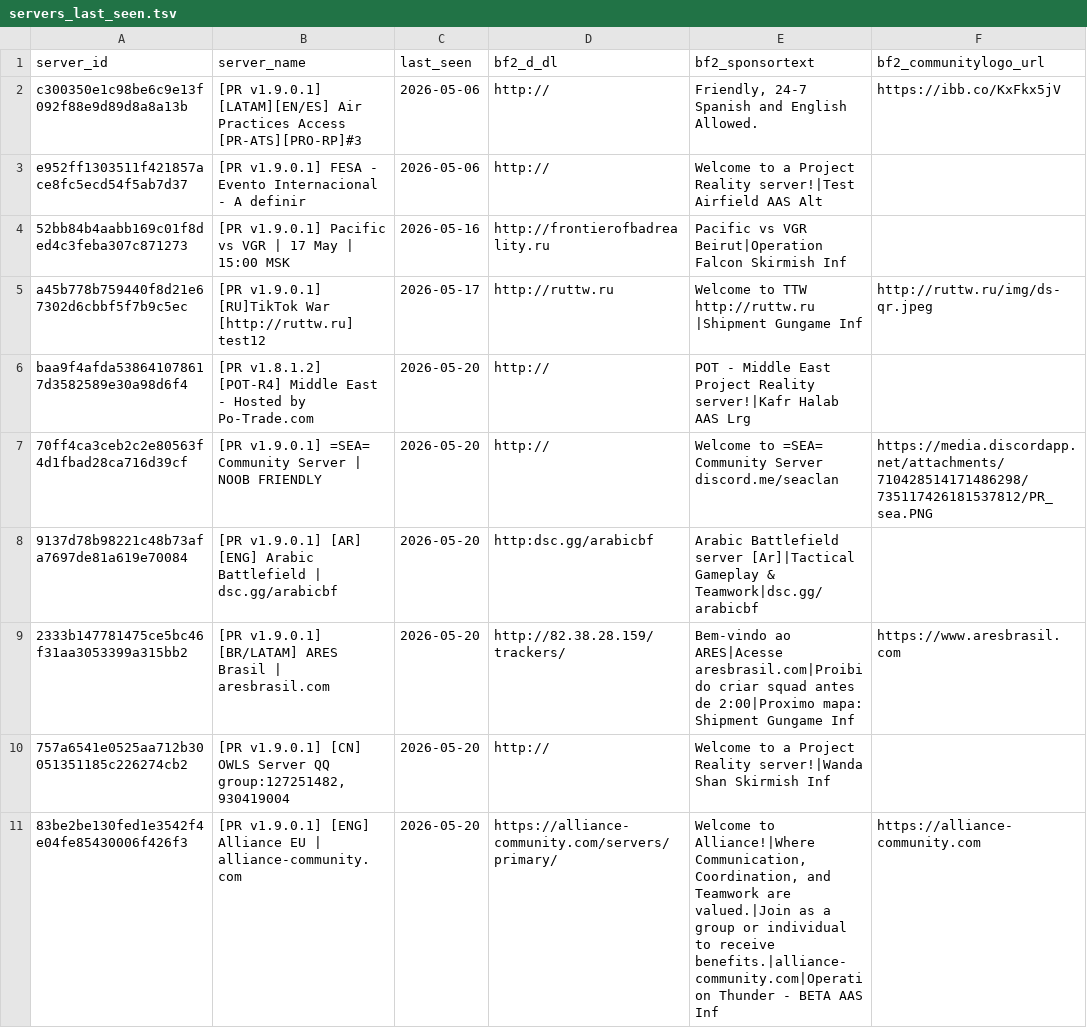
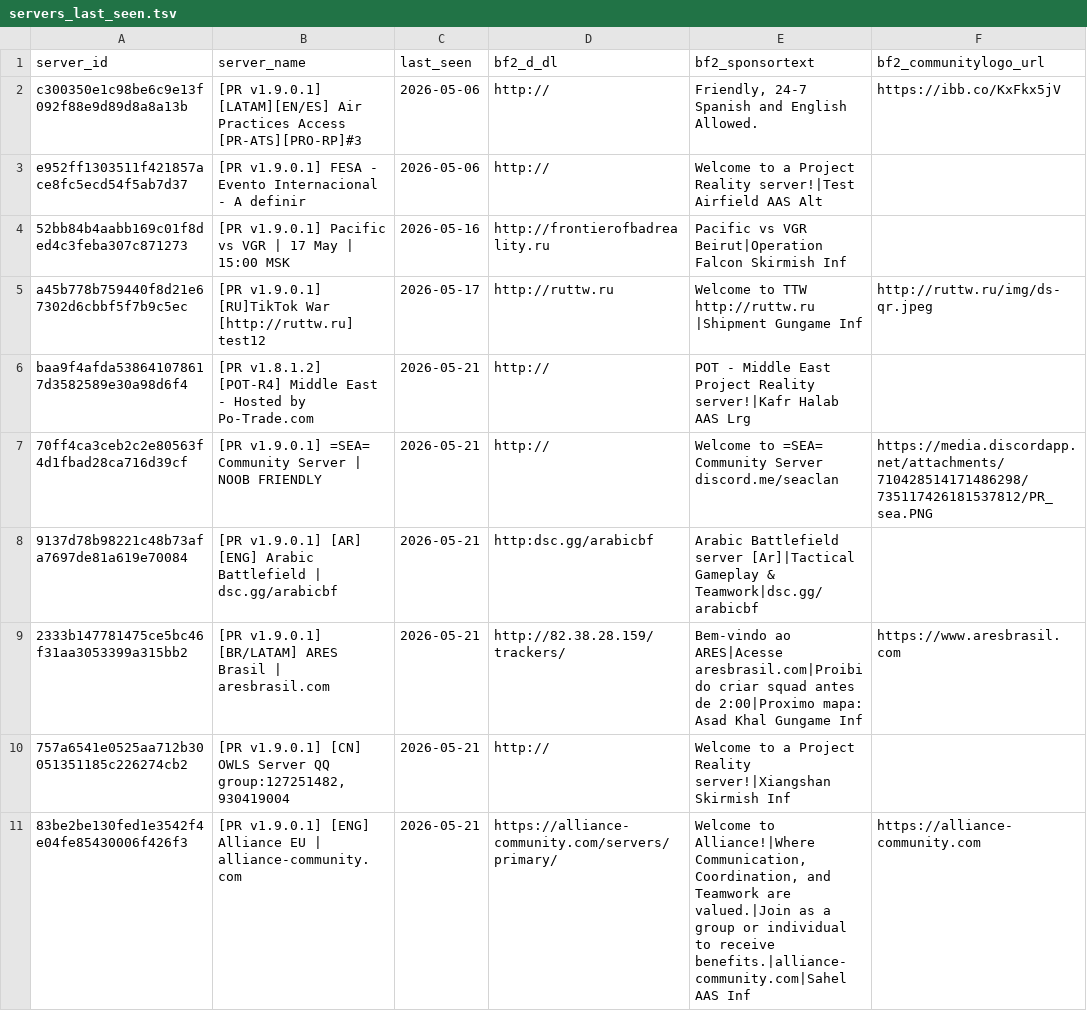
Before and after one commit to SucharMistrz/PRServerTracker, a TSV file: data/servers_last_seen.tsv, drawn as a sheet; only a part is shown; the diff covers the shown part only.

```diff
--- a/data/servers_last_seen.tsv
+++ b/data/servers_last_seen.tsv
@@ -5,7 +5,7 @@ e952ff1303511f421857ace8fc5ecd54f5ab7d37	[PR v1.9.0.1] FESA - Evento Internacion
 a45b778b759440f8d21e67302d6cbbf5f7b9c5ec	[PR v1.9.0.1] [RU]TikTok War [http://ruttw.ru] test12	2026-05-17	http://ruttw.ru	Welcome to TTW http://ruttw.ru |Shipment Gungame Inf	http://ruttw.ru/img/ds-qr.jpeg
-baa9f4afda538641078617d3582589e30a98d6f4	[PR v1.8.1.2] [POT-R4] Middle East - Hosted by Po-Trade.com	2026-05-20	http://	POT - Middle East Project Reality server!|Kafr Halab AAS Lrg	
-70ff4ca3ceb2c2e80563f4d1fbad28ca716d39cf	[PR v1.9.0.1] =SEA= Community Server | NOOB FRIENDLY	2026-05-20	http://	Welcome to =SEA= Community Server discord.me/seaclan	https://media.discordapp.net/attachments/710428514171486298/735117426181537812/PR_sea.PNG
-9137d78b98221c48b73afa7697de81a619e70084	[PR v1.9.0.1] [AR] [ENG] Arabic Battlefield | dsc.gg/arabicbf	2026-05-20	http:dsc.gg/arabicbf	Arabic Battlefield server [Ar]|Tactical Gameplay & Teamwork|dsc.gg/arabicbf	
-2333b147781475ce5bc46f31aa3053399a315bb2	[PR v1.9.0.1] [BR/LATAM] ARES Brasil | aresbrasil.com	2026-05-20	http://82.38.28.159/trackers/	Bem-vindo ao ARES|Acesse aresbrasil.com|Proibido criar squad antes de 2:00|Proximo mapa: Shipment Gungame Inf	https://www.aresbrasil.com
-757a6541e0525aa712b30051351185c226274cb2	[PR v1.9.0.1] [CN] OWLS Server QQ group:127251482,930419004	2026-05-20	http://	Welcome to a Project Reality server!|Wanda Shan Skirmish Inf	
-83be2be130fed1e3542f4e04fe85430006f426f3	[PR v1.9.0.1] [ENG] Alliance EU | alliance-community.com	2026-05-20	https://alliance-community.com/servers/primary/	Welcome to Alliance!|Where Communication, Coordination, and Teamwork are valued.|Join as a group or individual to receive benefits.|alliance-community.com|Operation Thunder - BETA AAS Inf	https://alliance-community.com
+baa9f4afda538641078617d3582589e30a98d6f4	[PR v1.8.1.2] [POT-R4] Middle East - Hosted by Po-Trade.com	2026-05-21	http://	POT - Middle East Project Reality server!|Kafr Halab AAS Lrg	
+70ff4ca3ceb2c2e80563f4d1fbad28ca716d39cf	[PR v1.9.0.1] =SEA= Community Server | NOOB FRIENDLY	2026-05-21	http://	Welcome to =SEA= Community Server discord.me/seaclan	https://media.discordapp.net/attachments/710428514171486298/735117426181537812/PR_sea.PNG
+9137d78b98221c48b73afa7697de81a619e70084	[PR v1.9.0.1] [AR] [ENG] Arabic Battlefield | dsc.gg/arabicbf	2026-05-21	http:dsc.gg/arabicbf	Arabic Battlefield server [Ar]|Tactical Gameplay & Teamwork|dsc.gg/arabicbf	
+2333b147781475ce5bc46f31aa3053399a315bb2	[PR v1.9.0.1] [BR/LATAM] ARES Brasil | aresbrasil.com	2026-05-21	http://82.38.28.159/trackers/	Bem-vindo ao ARES|Acesse aresbrasil.com|Proibido criar squad antes de 2:00|Proximo mapa: Asad Khal Gungame Inf	https://www.aresbrasil.com
+757a6541e0525aa712b30051351185c226274cb2	[PR v1.9.0.1] [CN] OWLS Server QQ group:127251482,930419004	2026-05-21	http://	Welcome to a Project Reality server!|Xiangshan Skirmish Inf	
+83be2be130fed1e3542f4e04fe85430006f426f3	[PR v1.9.0.1] [ENG] Alliance EU | alliance-community.com	2026-05-21	https://alliance-community.com/servers/primary/	Welcome to Alliance!|Where Communication, Coordination, and Teamwork are valued.|Join as a group or individual to receive benefits.|alliance-community.com|Sahel AAS Inf	https://alliance-community.com
```
Also changed, not shown: 1 added row, 1 removed row and 22 edited cells elsewhere in this file.
